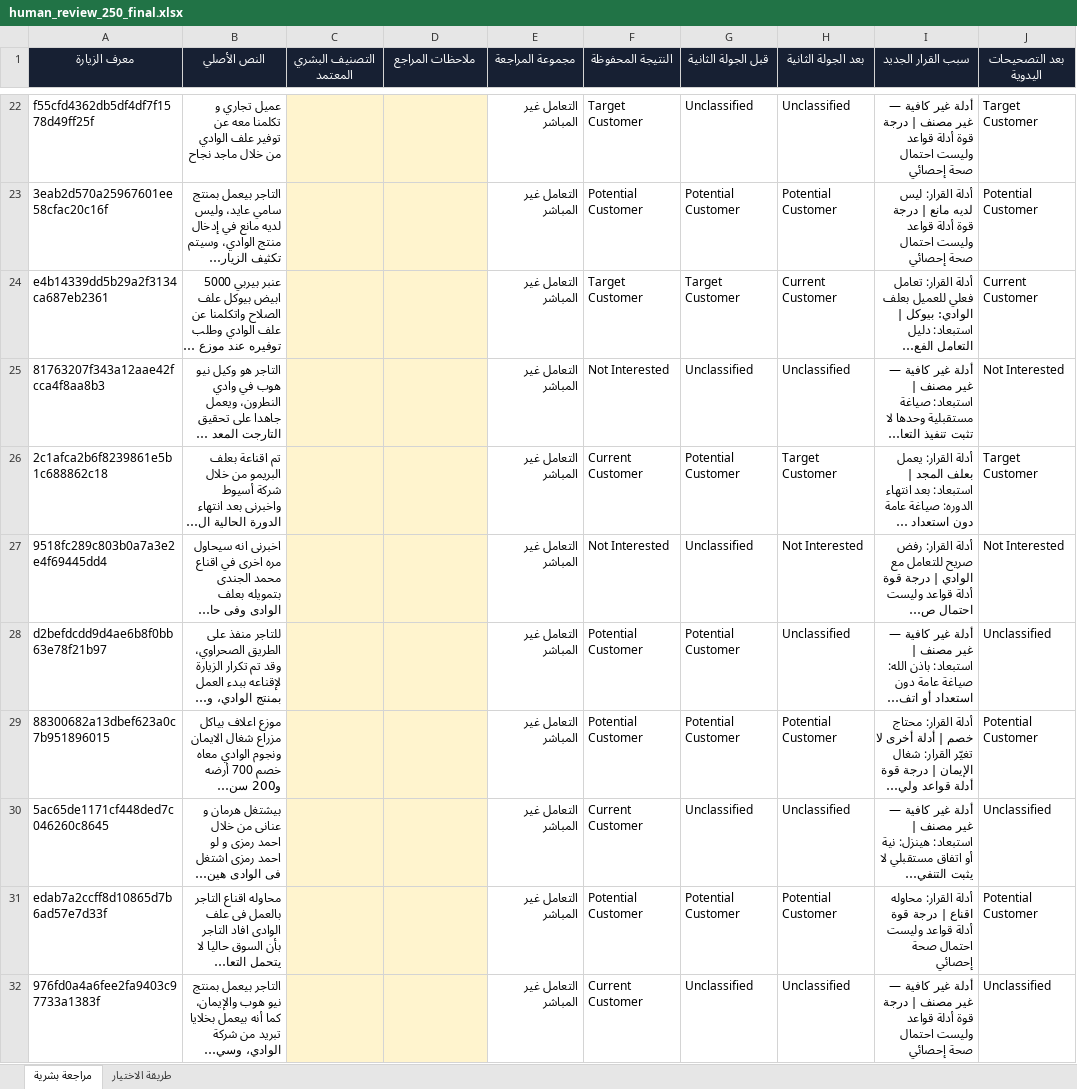
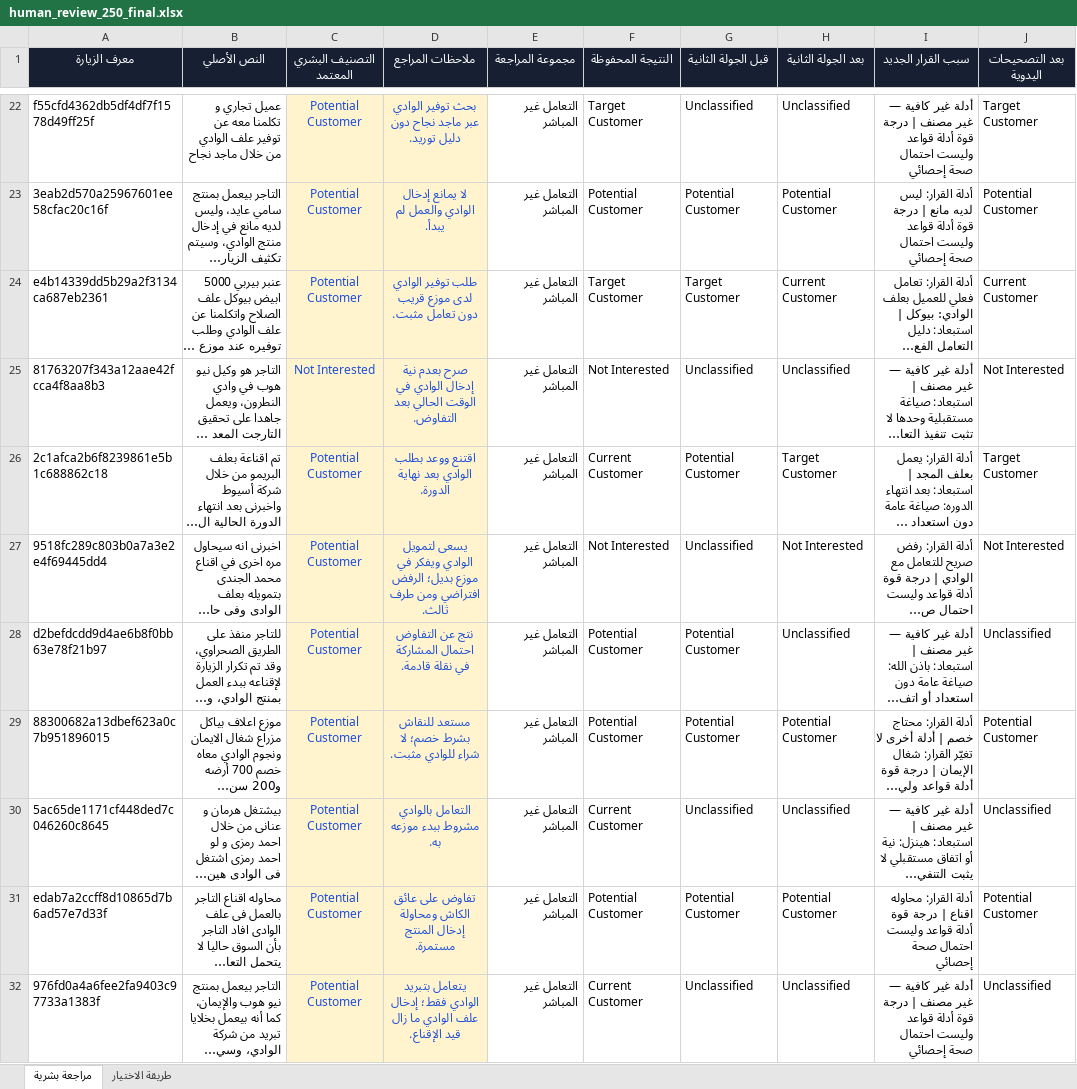
Before and after one commit to englishskils59-star/Pro, an Excel workbook: reports/classification-round2-20261025T120026Z/human_review_250_final.xlsx, sheet مراجعة بشرية, drawn as a sheet; only a part is shown, gaps mark what is left out; long unchanged cells end in …; values as stored, in another font and other column widths than the file's, no borders; table styles not drawn; the diff covers the shown part only; the diff names each change by its address in the sheet, - before the commit and + after, or states it on an @@ line.

```diff
--- a/reports/classification-round2-20261025T120026Z/human_review_250_final.xlsx (sheet مراجعة بشرية)
+++ b/reports/classification-round2-20261025T120026Z/human_review_250_final.xlsx (sheet مراجعة بشرية)
-C22:C24 (التصنيف البشري المعتمد): (empty)
+C22:C24 (التصنيف البشري المعتمد): Potential Customer
-D22 (ملاحظات المراجع): (empty)
+D22 (ملاحظات المراجع): بحث توفير الوادي عبر ماجد نجاح دون دليل توريد.
-D23 (ملاحظات المراجع): (empty)
+D23 (ملاحظات المراجع): لا يمانع إدخال الوادي والعمل لم يبدأ.
-D24 (ملاحظات المراجع): (empty)
+D24 (ملاحظات المراجع): طلب توفير الوادي لدى موزع قريب دون تعامل مثبت.
-C25 (التصنيف البشري المعتمد): (empty)
+C25 (التصنيف البشري المعتمد): Not Interested
-D25 (ملاحظات المراجع): (empty)
+D25 (ملاحظات المراجع): صرح بعدم نية إدخال الوادي في الوقت الحالي بعد التفاوض.
-C26:C32 (التصنيف البشري المعتمد): (empty)
+C26:C32 (التصنيف البشري المعتمد): Potential Customer
-D26 (ملاحظات المراجع): (empty)
+D26 (ملاحظات المراجع): اقتنع ووعد بطلب الوادي بعد نهاية الدورة.
-D27 (ملاحظات المراجع): (empty)
+D27 (ملاحظات المراجع): يسعى لتمويل الوادي ويفكر في موزع بديل؛ الرفض افتراضي ومن طرف ثالث.
-D28 (ملاحظات المراجع): (empty)
+D28 (ملاحظات المراجع): نتج عن التفاوض احتمال المشاركة في نقلة قادمة.
-D29 (ملاحظات المراجع): (empty)
+D29 (ملاحظات المراجع): مستعد للنقاش بشرط خصم؛ لا شراء للوادي مثبت.
-D30 (ملاحظات المراجع): (empty)
+D30 (ملاحظات المراجع): التعامل بالوادي مشروط ببدء موزعه به.
-D31 (ملاحظات المراجع): (empty)
+D31 (ملاحظات المراجع): تفاوض على عائق الكاش ومحاولة إدخال المنتج مستمرة.
-D32 (ملاحظات المراجع): (empty)
+D32 (ملاحظات المراجع): يتعامل بتبريد الوادي فقط؛ إدخال علف الوادي ما زال قيد الإقناع.
```
Also changed, not shown: 478 edited cells elsewhere in this sheet, 49 other files.
